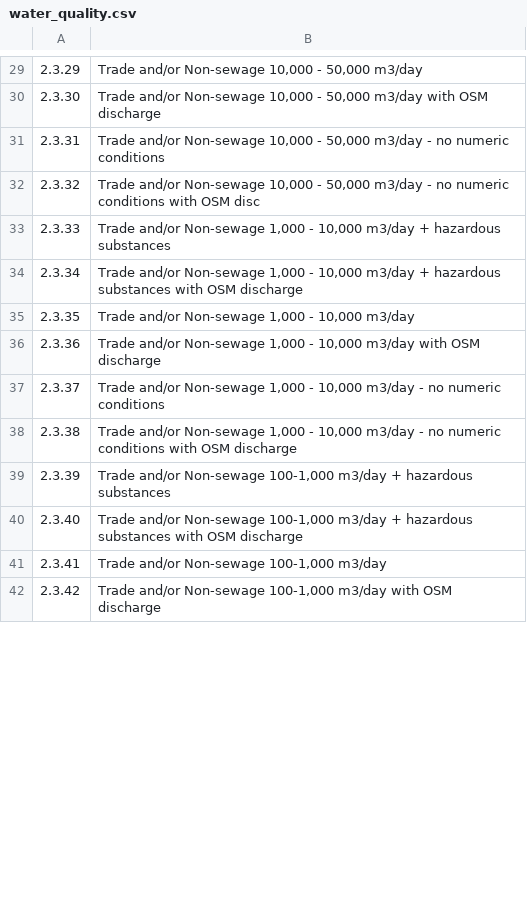
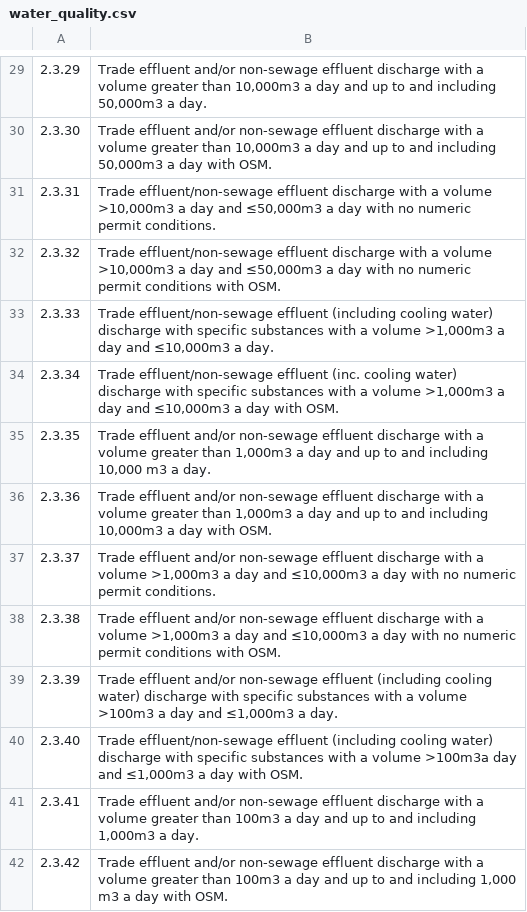
Before and after one commit to uk-gov-mirror/defra.sroc-tcm-admin, a CSV file: db/categories/water_quality.csv, drawn as a sheet; only a part is shown, gaps mark what is left out; the diff covers the shown part only.

```diff
--- a/db/categories/water_quality.csv
+++ b/db/categories/water_quality.csv
@@ -29,14 +29,14 @@
-2.3.29,"Trade and/or Non-sewage 10,000 - 50,000 m3/day "
-2.3.30,"Trade and/or Non-sewage 10,000 - 50,000 m3/day with OSM discharge"
-2.3.31,"Trade and/or Non-sewage 10,000 - 50,000 m3/day - no numeric conditions"
-2.3.32,"Trade and/or Non-sewage 10,000 - 50,000 m3/day - no numeric conditions with OSM disc"
-2.3.33,"Trade and/or Non-sewage 1,000 - 10,000 m3/day + hazardous substances"
-2.3.34,"Trade and/or Non-sewage 1,000 - 10,000 m3/day + hazardous substances with OSM discharge"
-2.3.35,"Trade and/or Non-sewage 1,000 - 10,000 m3/day"
-2.3.36,"Trade and/or Non-sewage 1,000 - 10,000 m3/day with OSM discharge"
-2.3.37,"Trade and/or Non-sewage 1,000 - 10,000 m3/day - no numeric conditions"
-2.3.38,"Trade and/or Non-sewage 1,000 - 10,000 m3/day - no numeric conditions with OSM discharge"
-2.3.39,"Trade and/or Non-sewage 100-1,000 m3/day + hazardous substances"
-2.3.40,"Trade and/or Non-sewage 100-1,000 m3/day + hazardous substances with OSM discharge"
-2.3.41,"Trade and/or Non-sewage 100-1,000 m3/day"
-2.3.42,"Trade and/or Non-sewage 100-1,000 m3/day with OSM discharge"
+2.3.29,"Trade effluent and/or non-sewage effluent discharge with a volume greater than 10,000m3 a day and up to and including 50,000m3 a day."
+2.3.30,"Trade effluent and/or non-sewage effluent discharge with a volume greater than 10,000m3 a day and up to and including 50,000m3 a day with OSM."
+2.3.31,"Trade effluent/non-sewage effluent discharge with a volume >10,000m3 a day and ≤50,000m3 a day with no numeric permit conditions."
+2.3.32,"Trade effluent/non-sewage effluent discharge with a volume >10,000m3 a day and ≤50,000m3 a day with no numeric permit conditions with OSM."
+2.3.33,"Trade effluent/non-sewage effluent (including cooling water) discharge with specific substances with a volume >1,000m3 a day and ≤10,000m3 a day."
+2.3.34,"Trade effluent/non-sewage effluent (inc. cooling water) discharge with specific substances with a volume >1,000m3 a day and ≤10,000m3 a day with OSM."
+2.3.35,"Trade effluent and/or non-sewage effluent discharge with a volume greater than 1,000m3 a day and up to and including 10,000 m3 a day."
+2.3.36,"Trade effluent and/or non-sewage effluent discharge with a volume greater than 1,000m3 a day  and up to and including 10,000m3 a day with OSM."
+2.3.37,"Trade effluent and/or non-sewage effluent discharge with a volume >1,000m3 a day and ≤10,000m3 a day with no numeric permit conditions."
+2.3.38,"Trade effluent and/or non-sewage effluent discharge with a volume >1,000m3 a day and ≤10,000m3 a day with no numeric permit conditions with OSM."
+2.3.39,"Trade effluent and/or non-sewage effluent (including cooling water) discharge with specific substances with a volume >100m3 a day and ≤1,000m3 a day."
+2.3.40,"Trade effluent/non-sewage effluent (including cooling water) discharge with specific substances with a volume >100m3a day and ≤1,000m3 a day with OSM."
+2.3.41,"Trade effluent and/or non-sewage effluent discharge with a volume greater than 100m3 a day and up to and including 1,000m3 a day."
+2.3.42,"Trade effluent and/or non-sewage effluent discharge with a volume greater than 100m3 a day and up to and including 1,000 m3 a day with OSM."
```
Also changed, not shown: 1 added row and 64 edited cells elsewhere in this file, db/categories/waste.csv, 2 other files.
